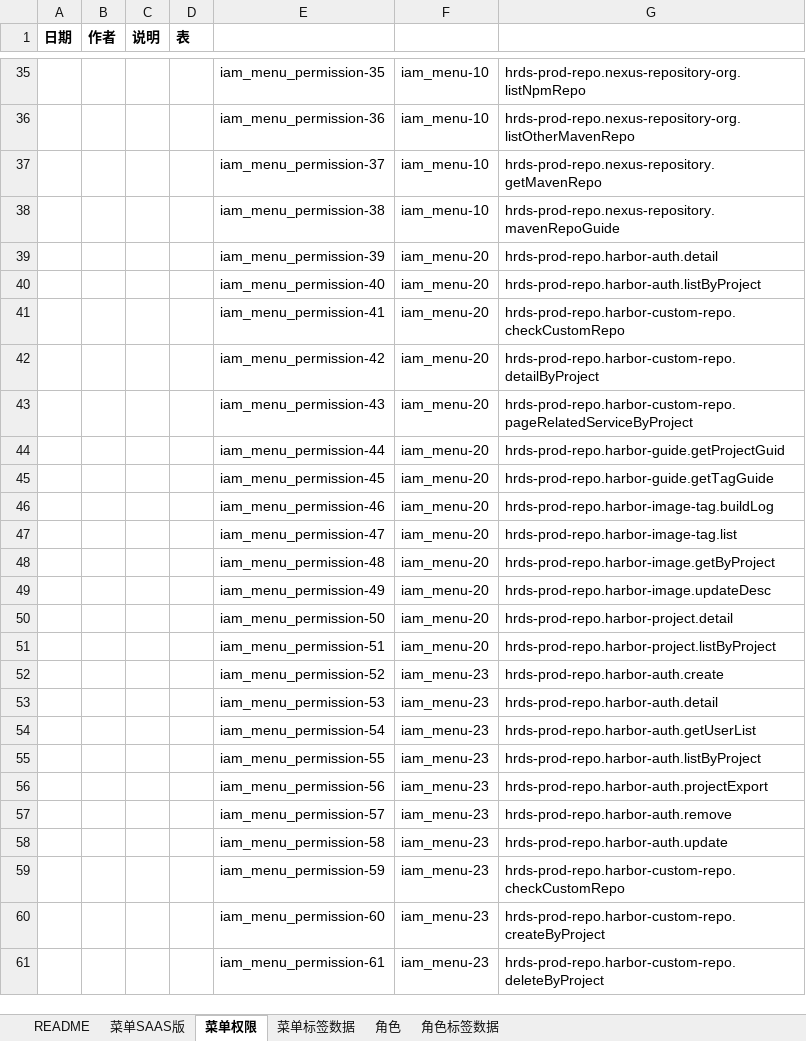
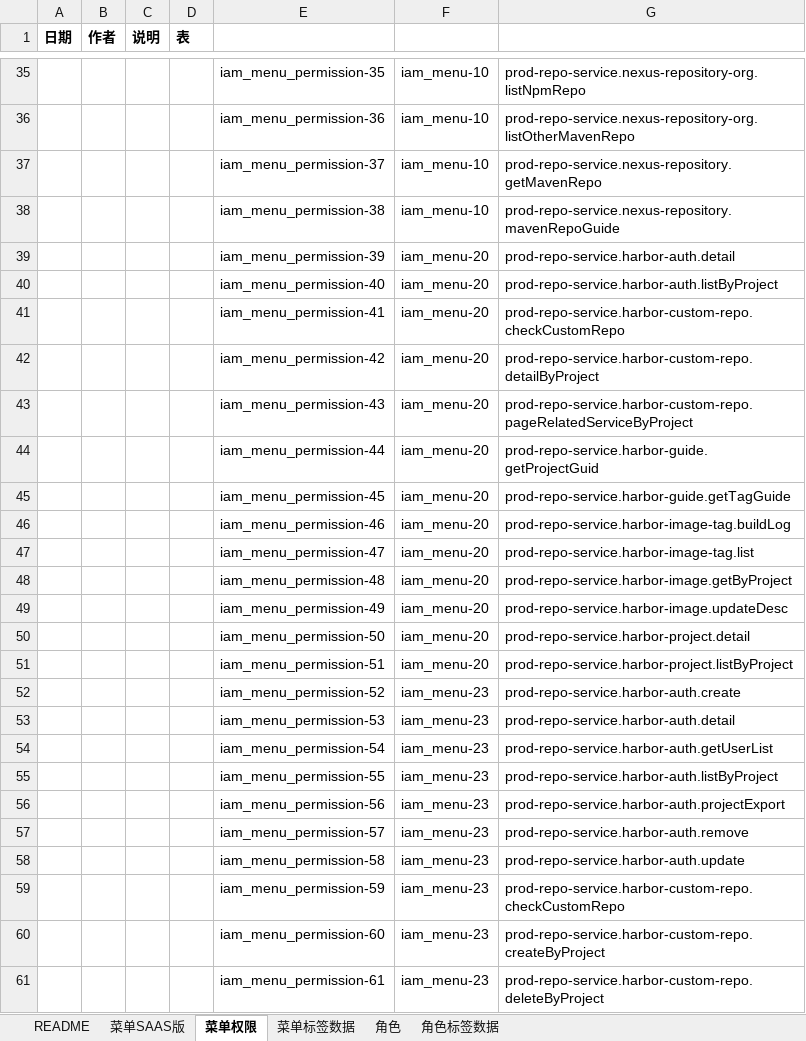
Before and after one commit to open-hand/prod-repo-service, an Excel workbook: src/main/resources/script/db/init-data/hrds_prod_repo/hzero_platform/hzero-prod-menu-user-role-label0622.xlsx, sheet 菜单权限, drawn as a sheet; only a part is shown, gaps mark what is left out; values as stored, in another font and other column widths than the file's, no borders; the diff covers the shown part only; the diff names each change by its address in the sheet, - before the commit and + after, or states it on an @@ line.

```diff
--- a/src/main/resources/script/db/init-data/hrds_prod_repo/hzero_platform/hzero-prod-menu-user-role-label0622.xlsx (sheet 菜单权限)
+++ b/src/main/resources/script/db/init-data/hrds_prod_repo/hzero_platform/hzero-prod-menu-user-role-label0622.xlsx (sheet 菜单权限)
-G35: hrds-prod-repo.nexus-repository-org.listNpmRepo
+G35: prod-repo-service.nexus-repository-org.listNpmRepo
-G36: hrds-prod-repo.nexus-repository-org.listOtherMavenRepo
+G36: prod-repo-service.nexus-repository-org.listOtherMavenRepo
-G37: hrds-prod-repo.nexus-repository.getMavenRepo
+G37: prod-repo-service.nexus-repository.getMavenRepo
-G38: hrds-prod-repo.nexus-repository.mavenRepoGuide
+G38: prod-repo-service.nexus-repository.mavenRepoGuide
-G39: hrds-prod-repo.harbor-auth.detail
+G39: prod-repo-service.harbor-auth.detail
-G40: hrds-prod-repo.harbor-auth.listByProject
+G40: prod-repo-service.harbor-auth.listByProject
-G41: hrds-prod-repo.harbor-custom-repo.checkCustomRepo
+G41: prod-repo-service.harbor-custom-repo.checkCustomRepo
-G42: hrds-prod-repo.harbor-custom-repo.detailByProject
+G42: prod-repo-service.harbor-custom-repo.detailByProject
-G43: hrds-prod-repo.harbor-custom-repo.pageRelatedServiceByProject
+G43: prod-repo-service.harbor-custom-repo.pageRelatedServiceByProject
-G44: hrds-prod-repo.harbor-guide.getProjectGuid
+G44: prod-repo-service.harbor-guide.getProjectGuid
-G45: hrds-prod-repo.harbor-guide.getTagGuide
+G45: prod-repo-service.harbor-guide.getTagGuide
-G46: hrds-prod-repo.harbor-image-tag.buildLog
+G46: prod-repo-service.harbor-image-tag.buildLog
-G47: hrds-prod-repo.harbor-image-tag.list
+G47: prod-repo-service.harbor-image-tag.list
-G48: hrds-prod-repo.harbor-image.getByProject
+G48: prod-repo-service.harbor-image.getByProject
-G49: hrds-prod-repo.harbor-image.updateDesc
+G49: prod-repo-service.harbor-image.updateDesc
-G50: hrds-prod-repo.harbor-project.detail
+G50: prod-repo-service.harbor-project.detail
-G51: hrds-prod-repo.harbor-project.listByProject
+G51: prod-repo-service.harbor-project.listByProject
-G52: hrds-prod-repo.harbor-auth.create
+G52: prod-repo-service.harbor-auth.create
-G53: hrds-prod-repo.harbor-auth.detail
+G53: prod-repo-service.harbor-auth.detail
-G54: hrds-prod-repo.harbor-auth.getUserList
+G54: prod-repo-service.harbor-auth.getUserList
-G55: hrds-prod-repo.harbor-auth.listByProject
+G55: prod-repo-service.harbor-auth.listByProject
-G56: hrds-prod-repo.harbor-auth.projectExport
+G56: prod-repo-service.harbor-auth.projectExport
-G57: hrds-prod-repo.harbor-auth.remove
+G57: prod-repo-service.harbor-auth.remove
-G58: hrds-prod-repo.harbor-auth.update
+G58: prod-repo-service.harbor-auth.update
-G59: hrds-prod-repo.harbor-custom-repo.checkCustomRepo
+G59: prod-repo-service.harbor-custom-repo.checkCustomRepo
-G60: hrds-prod-repo.harbor-custom-repo.createByProject
+G60: prod-repo-service.harbor-custom-repo.createByProject
-G61: hrds-prod-repo.harbor-custom-repo.deleteByProject
+G61: prod-repo-service.harbor-custom-repo.deleteByProject
```
Also changed, not shown: 137 edited cells elsewhere in this sheet.
